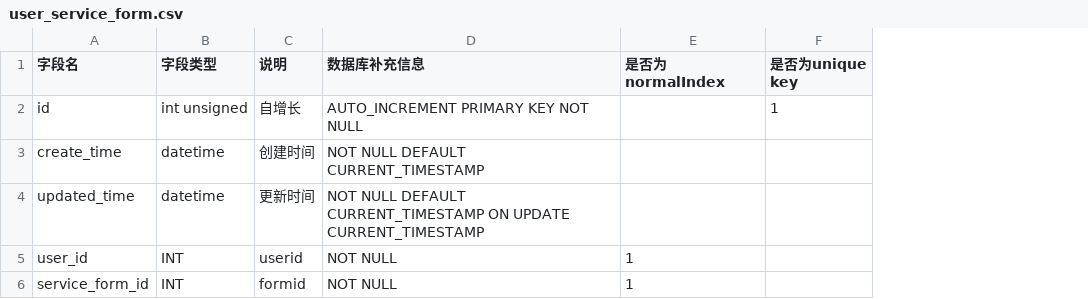
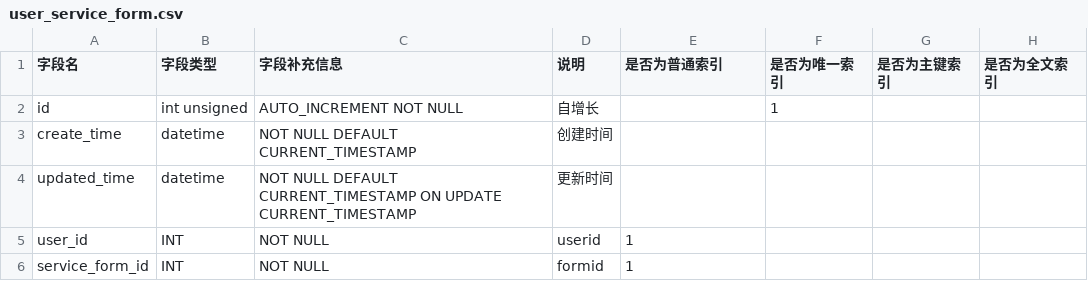
Before and after one commit to team-combinatorics/shuwashuwa-server, a CSV file: helpful_tools/database/relationship/user_service_form.csv, drawn as a sheet; removed rows and columns are numbered as before the commit, all else as after; the diff names each change by its address in the sheet, - before the commit and + after, or states it on an @@ line.

```diff
--- a/helpful_tools/database/relationship/user_service_form.csv
+++ b/helpful_tools/database/relationship/user_service_form.csv
+column C (字段补充信息), rows 2-6: AUTO_INCREMENT NOT NULL | NOT NULL DEFAULT CURRENT_TIMESTAMP | NOT NULL DEFAULT CURRENT_TIMESTAMP ON UPDATE CURRENT_TIMESTAMP | NOT NULL | NOT NULL
-column D (数据库补充信息), rows 2-6: AUTO_INCREMENT PRIMARY KEY NOT NULL | NOT NULL DEFAULT CURRENT_TIMESTAMP | NOT NULL DEFAULT CURRENT_TIMESTAMP ON UPDATE CURRENT_TIMESTAMP | NOT NULL | NOT NULL
+column G (是否为主键索引), empty
+column H (是否为全文索引), empty
-E1: 是否为normalIndex
+E1: 是否为普通索引
-F1: 是否为unique key
+F1: 是否为唯一索引
```
Also changed, not shown: helpful_tools/database/csv/activity_info.csv, helpful_tools/database/csv/service_form.csv, 3 other files.
